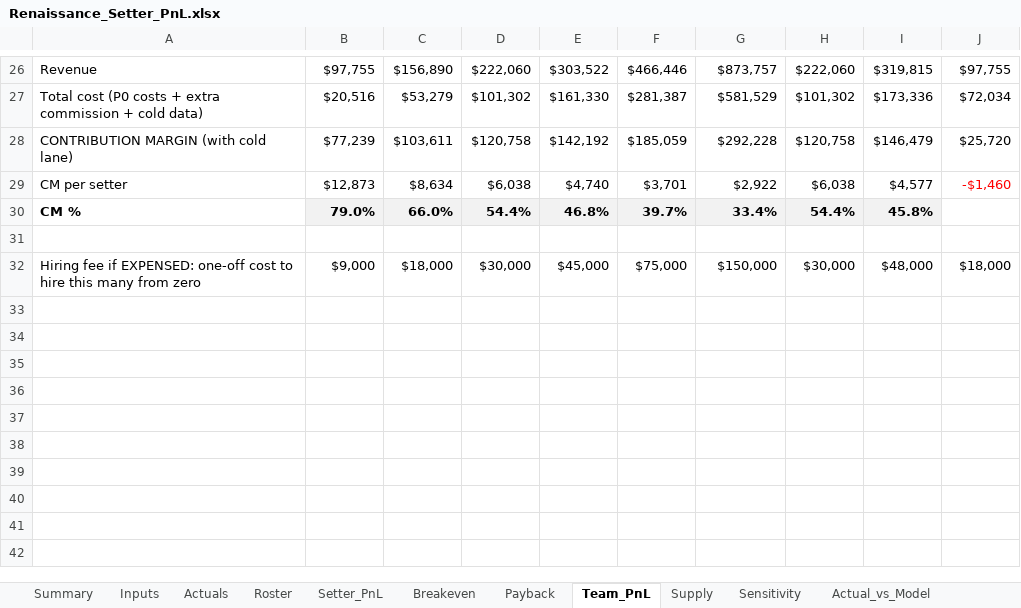
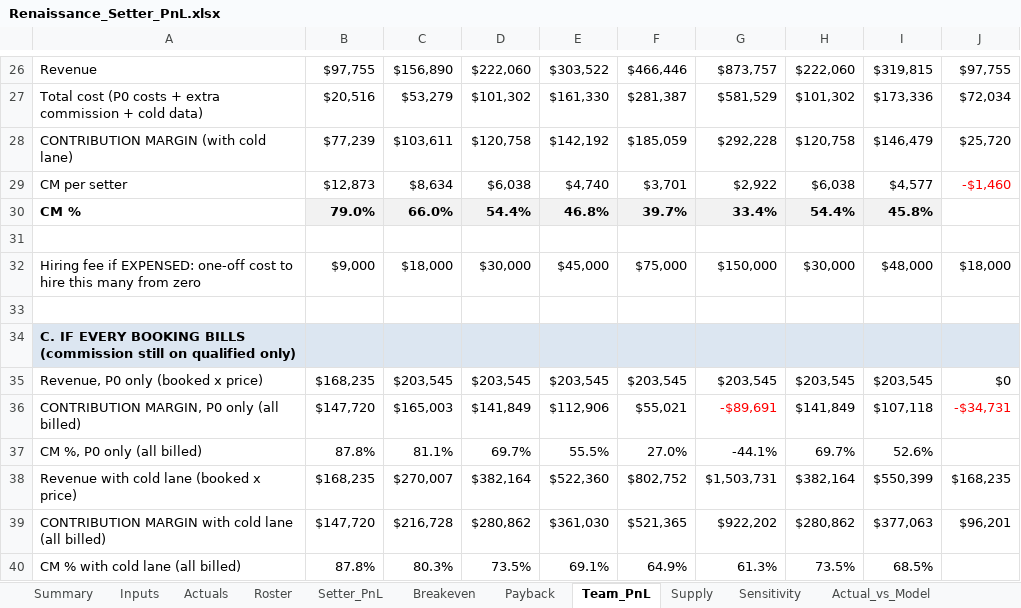
Before and after one commit to amirrenaissance/Claude_code, an Excel workbook: setter_pnl/Renaissance_Setter_PnL.xlsx, sheet Team_PnL, drawn as a sheet; only a part is shown, gaps mark what is left out; values as stored, in another font and other column widths than the file's, no borders; conditional formats not drawn; the diff names each change by its address in the sheet, - before the commit and + after, or states it on an @@ line.

```diff
--- a/setter_pnl/Renaissance_Setter_PnL.xlsx (sheet Team_PnL)
+++ b/setter_pnl/Renaissance_Setter_PnL.xlsx (sheet Team_PnL)
+row 33: (empty)
+row 34: C. IF EVERY BOOKING BILLS (commission still on qualified only)
+row 35: Revenue, P0 only (booked x price) | $168,235 | $203,545 | $203,545 | $203,545 | $203,545 | $203,545 | $203,545 | $203,545 | $0
+row 36: CONTRIBUTION MARGIN, P0 only (all billed) | $147,720 | $165,003 | $141,849 | $112,906 | $55,021 | -$89,691 | $141,849 | $107,118 | -$34,731
+row 37: CM %, P0 only (all billed) | 87.8% | 81.1% | 69.7% | 55.5% | 27.0% | -44.1% | 69.7% | 52.6%
+row 38: Revenue with cold lane (booked x price) | $168,235 | $270,007 | $382,164 | $522,360 | $802,752 | $1,503,731 | $382,164 | $550,399 | $168,235
+row 39: CONTRIBUTION MARGIN with cold lane (all billed) | $147,720 | $216,728 | $280,862 | $361,030 | $521,365 | $922,202 | $280,862 | $377,063 | $96,201
+row 40: CM % with cold lane (all billed) | 87.8% | 80.3% | 73.5% | 69.1% | 64.9% | 61.3% | 73.5% | 68.5%
```
Also changed, not shown: sheet Actual_vs_Model, sheet Setter_PnL, sheet Summary, sheet Breakeven, sheet Actuals, formulas that keep their value, 10 other files.
